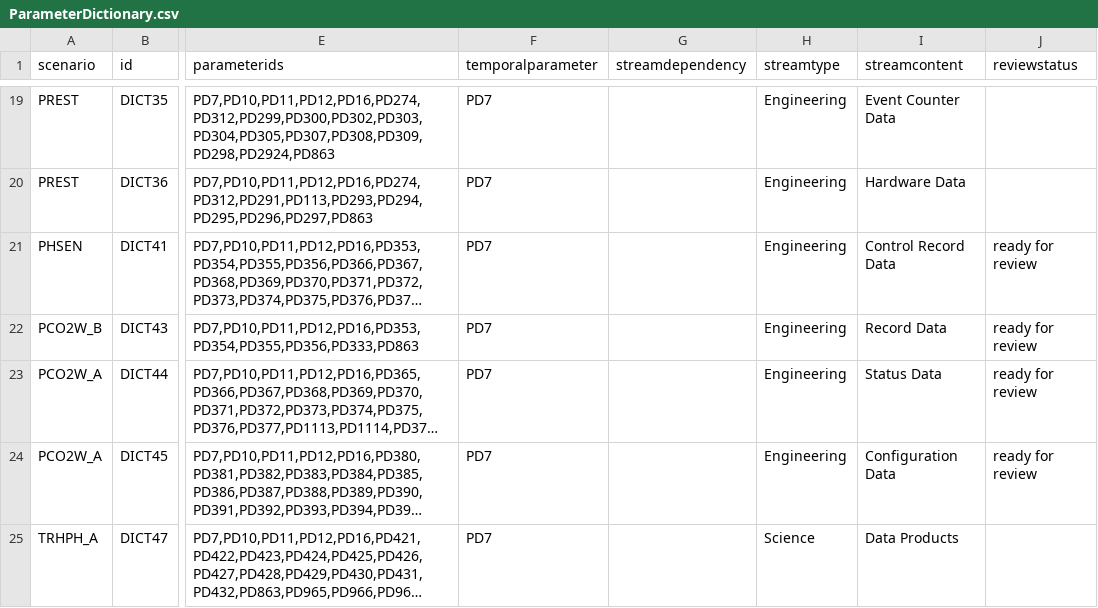
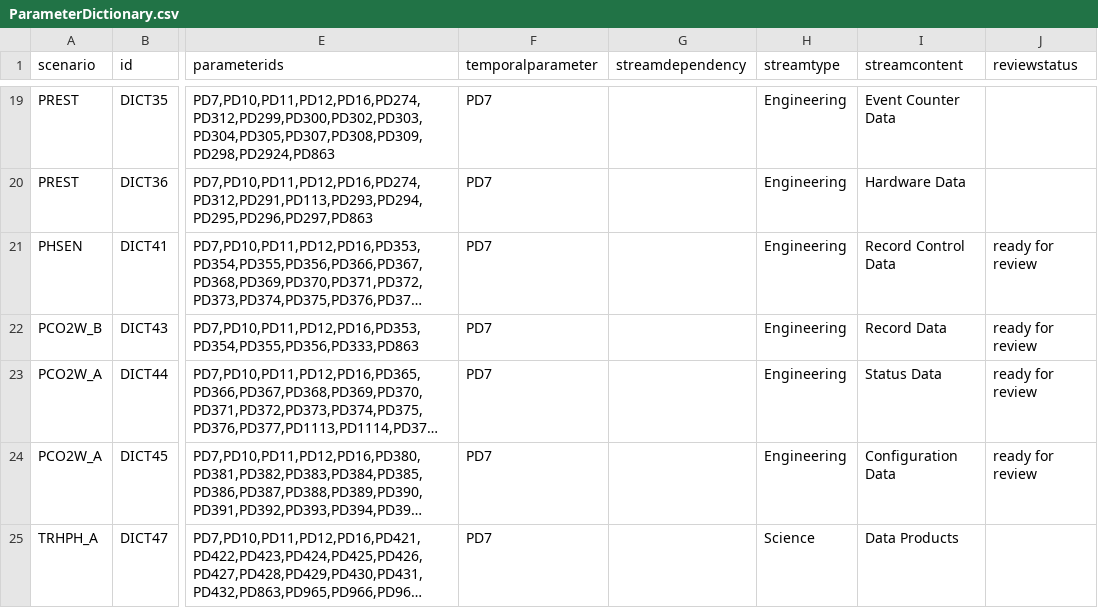
Before and after one commit to oceanobservatories/preload-database, a CSV file: csv/ParameterDictionary.csv, drawn as a sheet; only a part is shown, gaps mark what is left out; long unchanged cells end in …; the diff names each change by its address in the sheet, - before the commit and + after, or states it on an @@ line.

```diff
--- a/csv/ParameterDictionary.csv
+++ b/csv/ParameterDictionary.csv
-I21 (streamcontent): Control Record Data
+I21 (streamcontent): Record Control Data
```
